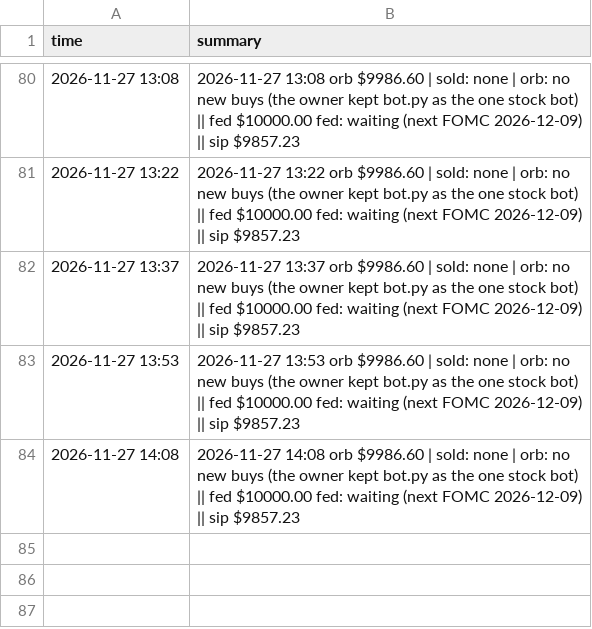
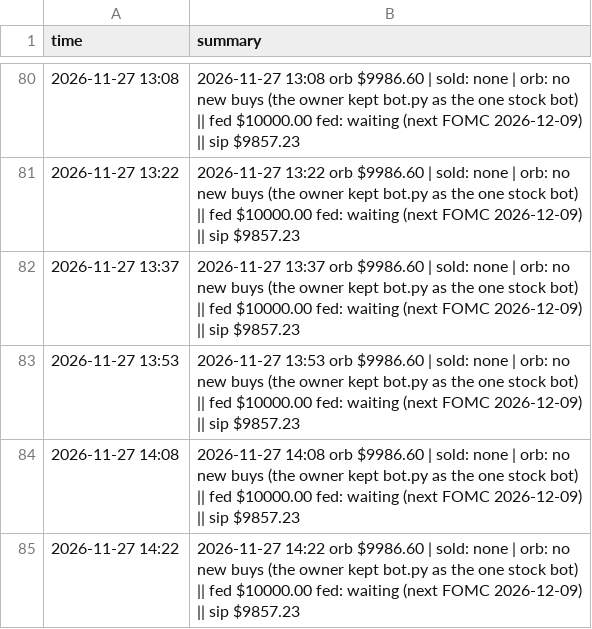
Before and after one commit to alkaabiz-crypto/day-trader-skill, a CSV file: trader-lab/autopaper/runs.csv, drawn as a sheet; only a part is shown, gaps mark what is left out.

```diff
--- a/trader-lab/autopaper/runs.csv
+++ b/trader-lab/autopaper/runs.csv
@@ -84 +84,2 @@ time,summary
 2026-11-27 14:08,2026-11-27 14:08 orb $9986.60 | sold: none | orb: no new buys (the owner kept bot.py as the one stock bot) || fed $10000.00 fed: waiting (next FOMC 2026-12-09) || sip $9857.23
+2026-11-27 14:22,2026-11-27 14:22 orb $9986.60 | sold: none | orb: no new buys (the owner kept bot.py as the one stock bot) || fed $10000.00 fed: waiting (next FOMC 2026-12-09) || sip $9857.23
```
Also changed, not shown: trader-lab/autopaper/equity.csv, trader-lab/autopaper/fed_equity.csv, 1 other file.
